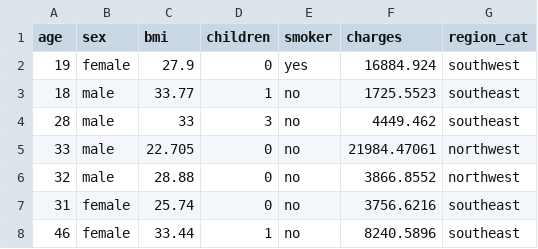
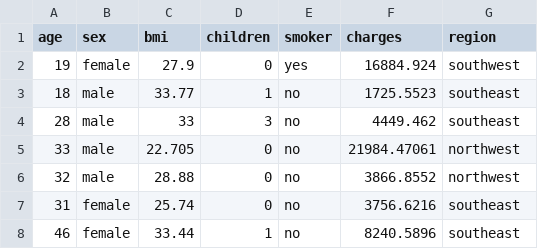
Before and after one commit to johnmichl/data280, a CSV file: insurance.csv, drawn as a sheet; only a part is shown.

Commit message:
Add files via upload

```diff
--- a/insurance.csv
+++ b/insurance.csv
@@ -1,2 +1,2 @@
-age,sex,bmi,children,smoker,charges,region_cat
+age,sex,bmi,children,smoker,charges,region
 19,female,27.9,0,yes,16884.924,southwest
```
